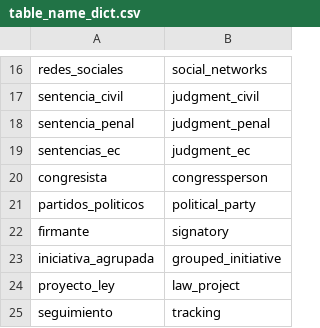
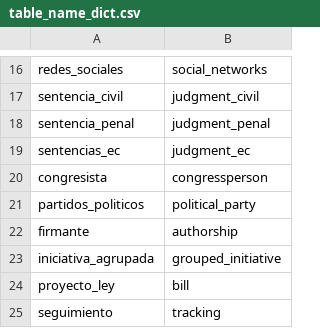
Before and after one commit to openpolitica/open-tracker-devops, a CSV file: database/table_name_dict.csv, drawn as a sheet; only a part is shown, gaps mark what is left out.

```diff
--- a/database/table_name_dict.csv
+++ b/database/table_name_dict.csv
@@ -21,5 +21,5 @@ congresista,congressperson
 partidos_politicos,political_party
-firmante,signatory
+firmante,authorship
 iniciativa_agrupada,grouped_initiative
-proyecto_ley,law_project
+proyecto_ley,bill
 seguimiento,tracking
```
Also changed, not shown: database/column_name_dict.csv, 4 other files.
